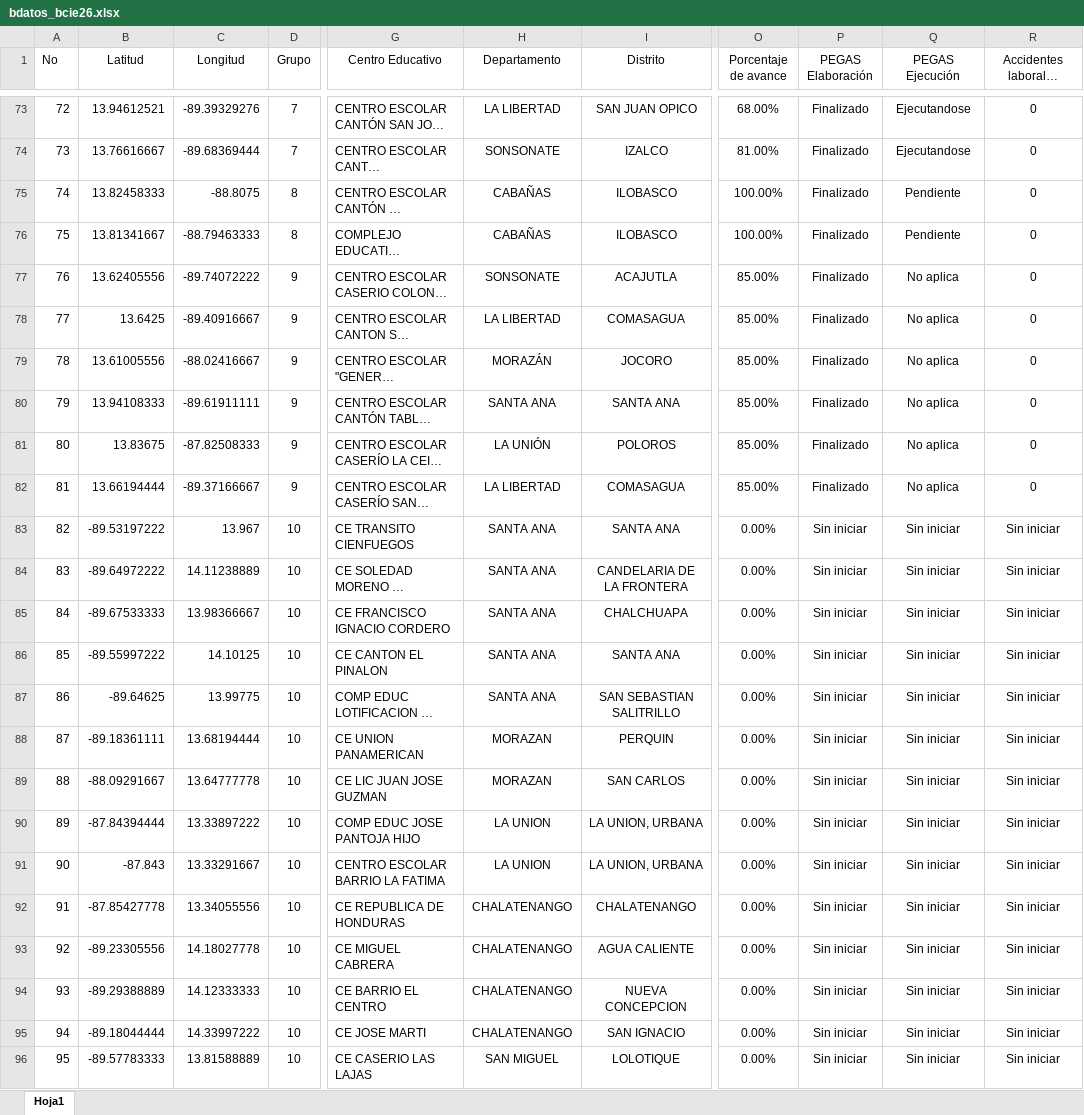
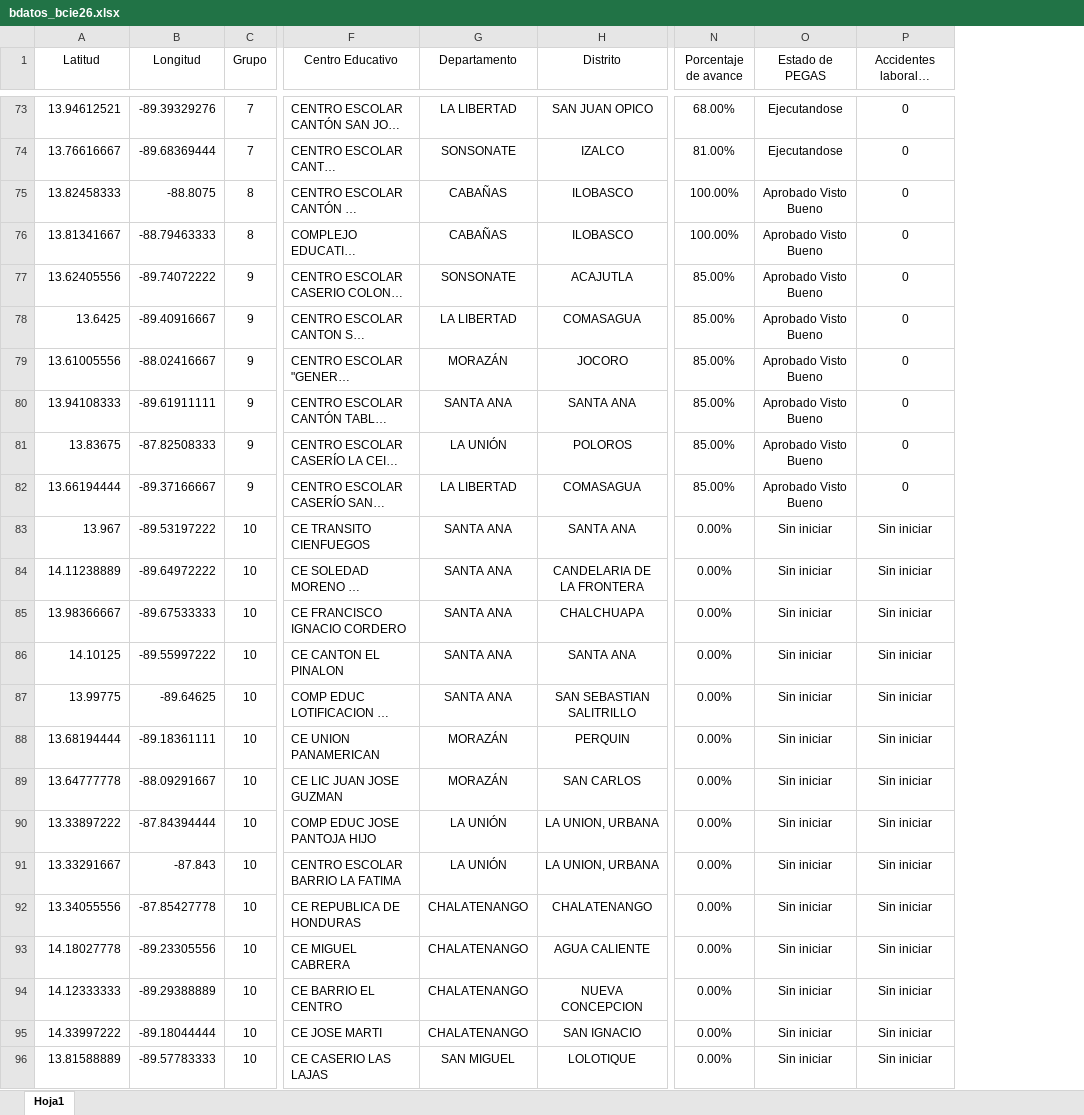
Before and after one commit to mineducyt-bcie-2256/siemas00, an Excel workbook: bdatos_bcie26.xlsx, sheet Hoja1, drawn as a sheet; only a part is shown, gaps mark what is left out; long unchanged cells end in …; values as stored, in another font and other column widths than the file's, no borders; removed rows and columns are numbered as before the commit, all else as after; the diff covers the shown part only; the diff names each change by its address in the sheet, - before the commit and + after, or states it on an @@ line.

Commit message:
Actualizado estado de PEGAS

```diff
--- a/bdatos_bcie26.xlsx (sheet Hoja1)
+++ b/bdatos_bcie26.xlsx (sheet Hoja1)
-column A (No), rows 73-96: 72 | 73 | 74 | 75 | 76 | 77 | 78 | 79 | 80 | 81 | 82 | 83 | 84 | 85 | 86 | 87 | 88 | 89 | 90 | 91 | 92 | 93 | 94 | 95
-column P (PEGAS Elaboración), rows 73-96: Finalizado | Finalizado | Finalizado | Finalizado | Finalizado | Finalizado | Finalizado | Finalizado | Finalizado | Finalizado | Sin iniciar | Sin iniciar | Sin iniciar | Sin iniciar | Sin iniciar | Sin iniciar | Sin iniciar | Sin iniciar | Sin iniciar | Sin iniciar | Sin iniciar | Sin iniciar | Sin iniciar | Sin iniciar
-O1: PEGAS Ejecución
+O1: Estado de PEGAS
-O75:O76 (Estado de PEGAS): Pendiente
+O75:O76 (Estado de PEGAS): Aprobado Visto Bueno
-O77:O82 (Estado de PEGAS): No aplica
+O77:O82 (Estado de PEGAS): Aprobado Visto Bueno
-A83 (Latitud): -89.53197222
+A83 (Latitud): 13.967
-B83 (Longitud): 13.967
+B83 (Longitud): -89.53197222
-A84 (Latitud): -89.64972222
+A84 (Latitud): 14.11238889
-B84 (Longitud): 14.11238889
+B84 (Longitud): -89.64972222
-A85 (Latitud): -89.67533333
+A85 (Latitud): 13.98366667
-B85 (Longitud): 13.98366667
+B85 (Longitud): -89.67533333
-A86 (Latitud): -89.55997222
+A86 (Latitud): 14.10125
-B86 (Longitud): 14.10125
+B86 (Longitud): -89.55997222
-A87 (Latitud): -89.64625
+A87 (Latitud): 13.99775
-B87 (Longitud): 13.99775
+B87 (Longitud): -89.64625
-A88 (Latitud): -89.18361111
+A88 (Latitud): 13.68194444
-B88 (Longitud): 13.68194444
+B88 (Longitud): -89.18361111
-G88:G89 (Departamento): MORAZAN
+G88:G89 (Departamento): MORAZÁN
-A89 (Latitud): -88.09291667
+A89 (Latitud): 13.64777778
-B89 (Longitud): 13.64777778
+B89 (Longitud): -88.09291667
-A90 (Latitud): -87.84394444
+A90 (Latitud): 13.33897222
-B90 (Longitud): 13.33897222
+B90 (Longitud): -87.84394444
-G90:G91 (Departamento): LA UNION
+G90:G91 (Departamento): LA UNIÓN
-A91 (Latitud): -87.843
+A91 (Latitud): 13.33291667
-B91 (Longitud): 13.33291667
+B91 (Longitud): -87.843
-A92 (Latitud): -87.85427778
+A92 (Latitud): 13.34055556
-B92 (Longitud): 13.34055556
+B92 (Longitud): -87.85427778
-A93 (Latitud): -89.23305556
+A93 (Latitud): 14.18027778
-B93 (Longitud): 14.18027778
+B93 (Longitud): -89.23305556
-A94 (Latitud): -89.29388889
+A94 (Latitud): 14.12333333
-B94 (Longitud): 14.12333333
+B94 (Longitud): -89.29388889
-A95 (Latitud): -89.18044444
+A95 (Latitud): 14.33997222
-B95 (Longitud): 14.33997222
+B95 (Longitud): -89.18044444
-A96 (Latitud): -89.57783333
+A96 (Latitud): 13.81588889
-B96 (Longitud): 13.81588889
+B96 (Longitud): -89.57783333
```
Also changed, not shown: 70 edited cells elsewhere in this sheet.
